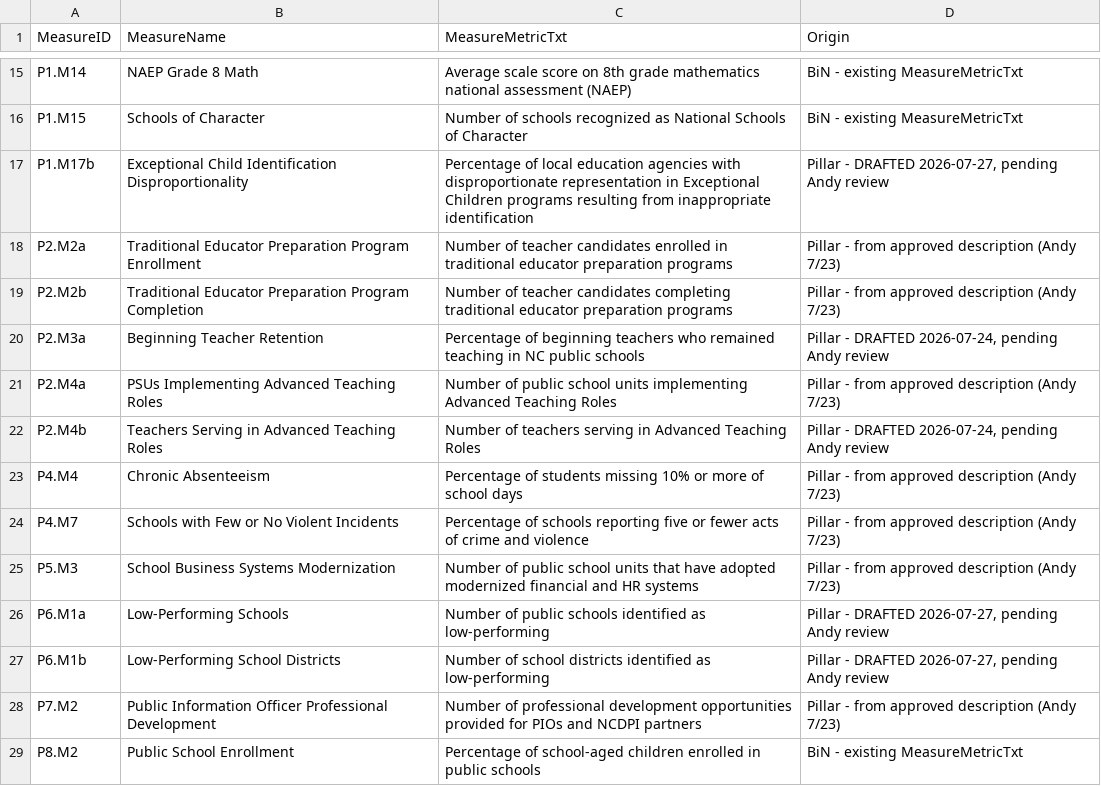
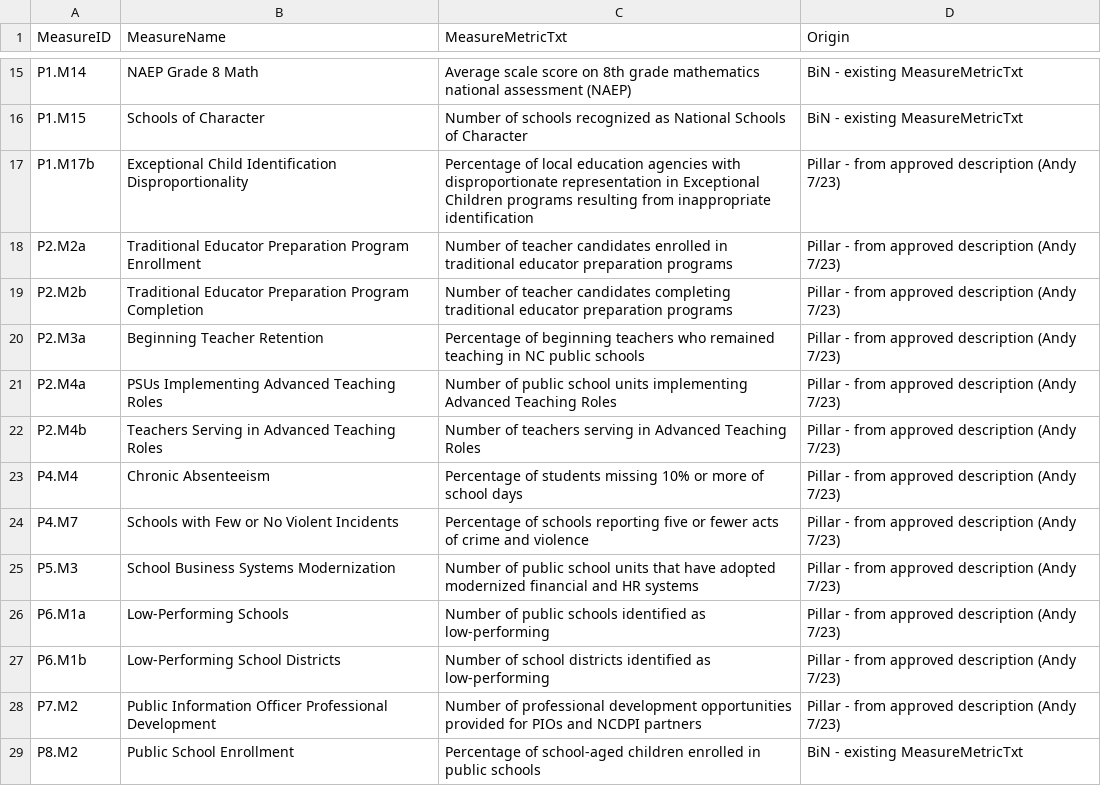
Before and after one commit to abax70/NCDPI-strategic-plan-site, a TSV file: notes/measure-metric-text.tsv, drawn as a sheet; only a part is shown, gaps mark what is left out.

```diff
--- a/notes/measure-metric-text.tsv
+++ b/notes/measure-metric-text.tsv
@@ -16,8 +16,8 @@ P1.M14	NAEP Grade 8 Math	Average scale score on 8th grade mathematics national a
 P1.M15	Schools of Character	Number of schools recognized as National Schools of Character	BiN - existing MeasureMetricTxt
-P1.M17b	Exceptional Child Identification Disproportionality	Percentage of local education agencies with disproportionate representation in Exceptional Children programs resulting from inappropriate identification	Pillar - DRAFTED 2026-07-27, pending Andy review
+P1.M17b	Exceptional Child Identification Disproportionality	Percentage of local education agencies with disproportionate representation in Exceptional Children programs resulting from inappropriate identification	Pillar - from approved description (Andy 7/23)
 P2.M2a	Traditional Educator Preparation Program Enrollment	Number of teacher candidates enrolled in traditional educator preparation programs	Pillar - from approved description (Andy 7/23)
 P2.M2b	Traditional Educator Preparation Program Completion	Number of teacher candidates completing traditional educator preparation programs	Pillar - from approved description (Andy 7/23)
-P2.M3a	Beginning Teacher Retention	Percentage of beginning teachers who remained teaching in NC public schools	Pillar - DRAFTED 2026-07-24, pending Andy review
+P2.M3a	Beginning Teacher Retention	Percentage of beginning teachers who remained teaching in NC public schools	Pillar - from approved description (Andy 7/23)
 P2.M4a	PSUs Implementing Advanced Teaching Roles	Number of public school units implementing Advanced Teaching Roles	Pillar - from approved description (Andy 7/23)
-P2.M4b	Teachers Serving in Advanced Teaching Roles	Number of teachers serving in Advanced Teaching Roles	Pillar - DRAFTED 2026-07-24, pending Andy review
+P2.M4b	Teachers Serving in Advanced Teaching Roles	Number of teachers serving in Advanced Teaching Roles	Pillar - from approved description (Andy 7/23)
 P4.M4	Chronic Absenteeism	Percentage of students missing 10% or more of school days	Pillar - from approved description (Andy 7/23)
@@ -25,4 +25,4 @@ P4.M7	Schools with Few or No Violent Incidents	Percentage of schools reporting f
 P5.M3	School Business Systems Modernization	Number of public school units that have adopted modernized financial and HR systems	Pillar - from approved description (Andy 7/23)
-P6.M1a	Low-Performing Schools	Number of public schools identified as low-performing	Pillar - DRAFTED 2026-07-27, pending Andy review
-P6.M1b	Low-Performing School Districts	Number of school districts identified as low-performing	Pillar - DRAFTED 2026-07-27, pending Andy review
+P6.M1a	Low-Performing Schools	Number of public schools identified as low-performing	Pillar - from approved description (Andy 7/23)
+P6.M1b	Low-Performing School Districts	Number of school districts identified as low-performing	Pillar - from approved description (Andy 7/23)
 P7.M2	Public Information Officer Professional Development	Number of professional development opportunities provided for PIOs and NCDPI partners	Pillar - from approved description (Andy 7/23)
```
Also changed, not shown: 1 other file.
